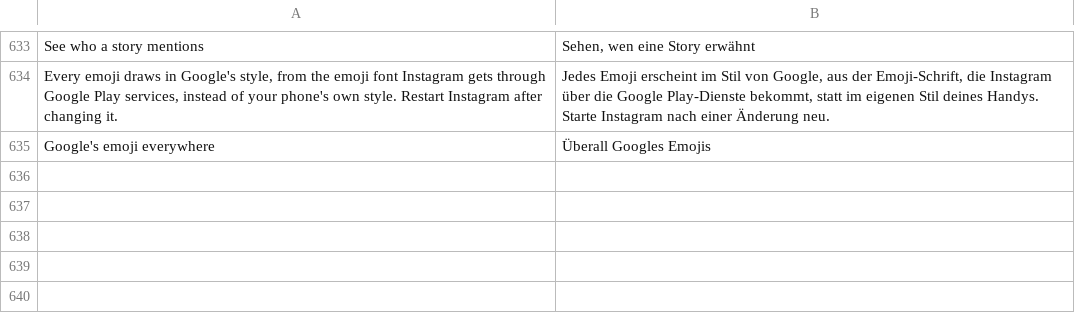
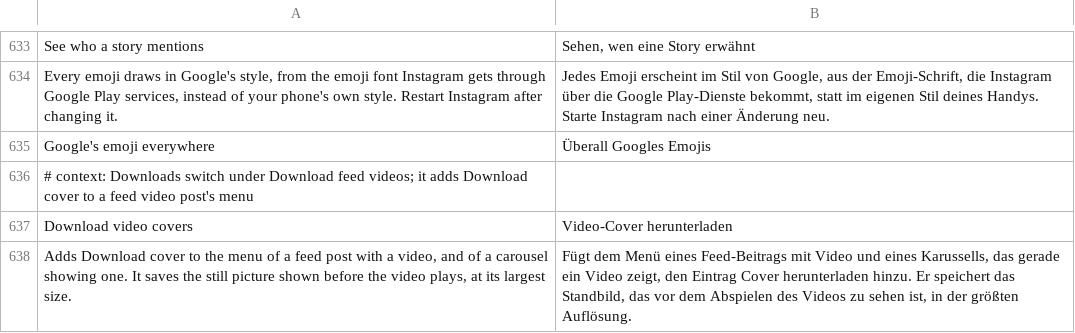
Before and after one commit to Chazy12/HushGram, a TSV file: extensions/shared/library/src/main/l10n/de.tsv, drawn as a sheet; only a part is shown, gaps mark what is left out.

Commit message:
feat(download): add Download cover to the feed menu of a video post (Refs #94)
A feed post with a video, or a carousel on a video page, had no way to
save the still picture shown before the video plays, which a reel gets
from Download cover. The feed menu now offers a Download cover row built
like Save all, Open in another player and Details: its own option from
feedOption under the reel cover's name, offered right after Save all on
both ownership paths, a handler branch that hands the post, its feed
state and the activity to saveCover(), and a place in the short menu
after Download and Save all. The save goes through
MediaSave.savePictureBySize as the reel cover's does (eae6f480), since
every candidate is a size of the one picture.

It gets a sibling switch, Download video covers, under Download feed
videos, rather than the reel cover's switch: the feed rows belong to
Download any video, and the reel switch is only on the settings page
when Download any reel is in the build, so a build with only the feed
patch would have had no way to turn it on.

Refs #94

```diff
--- a/extensions/shared/library/src/main/l10n/de.tsv
+++ b/extensions/shared/library/src/main/l10n/de.tsv
@@ -635 +635,4 @@ Every emoji draws in Google's style, from the emoji font Instagram gets through
 Google's emoji everywhere	Überall Googles Emojis
+# context: Downloads switch under Download feed videos; it adds Download cover to a feed video post's menu
+Download video covers	Video-Cover herunterladen
+Adds Download cover to the menu of a feed post with a video, and of a carousel showing one. It saves the still picture shown before the video plays, at its largest size.	Fügt dem Menü eines Feed-Beitrags mit Video und eines Karussells, das gerade ein Video zeigt, den Eintrag Cover herunterladen hinzu. Er speichert das Standbild, das vor dem Abspielen des Videos zu sehen ist, in der größten Auflösung.
```
Also changed, not shown: extensions/shared/library/src/main/l10n/es.tsv, extensions/shared/library/src/main/l10n/in.tsv, 18 other files.
